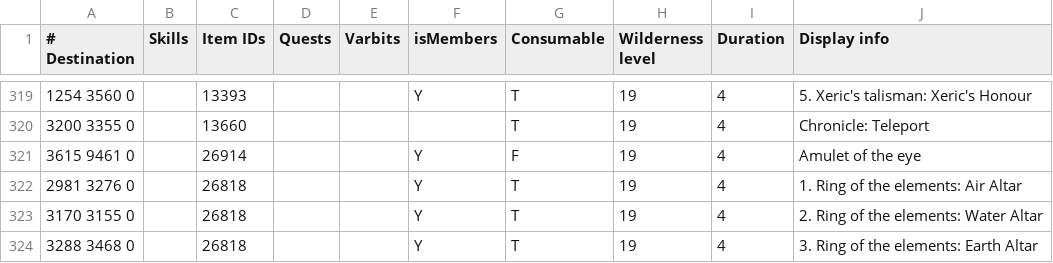
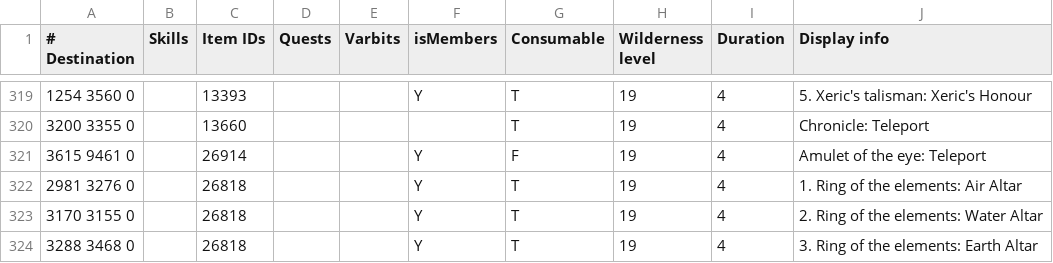
Before and after one commit to NewGenEng/Microbot, a TSV file: runelite-client/src/main/resources/net/runelite/client/plugins/microbot/shortestpath/teleportation_items.tsv, drawn as a sheet; only a part is shown, gaps mark what is left out.

Commit message:
fix: add action for amulet of the eye

```diff
--- a/runelite-client/src/main/resources/net/runelite/client/plugins/microbot/shortestpath/teleportation_items.tsv
+++ b/runelite-client/src/main/resources/net/runelite/client/plugins/microbot/shortestpath/teleportation_items.tsv
@@ -320,3 +320,3 @@
 3200 3355 0		13660				T	19	4	Chronicle: Teleport
-3615 9461 0		26914			Y	F	19	4	Amulet of the eye
+3615 9461 0		26914			Y	F	19	4	Amulet of the eye: Teleport
 2981 3276 0		26818			Y	T	19	4	1. Ring of the elements: Air Altar
```
